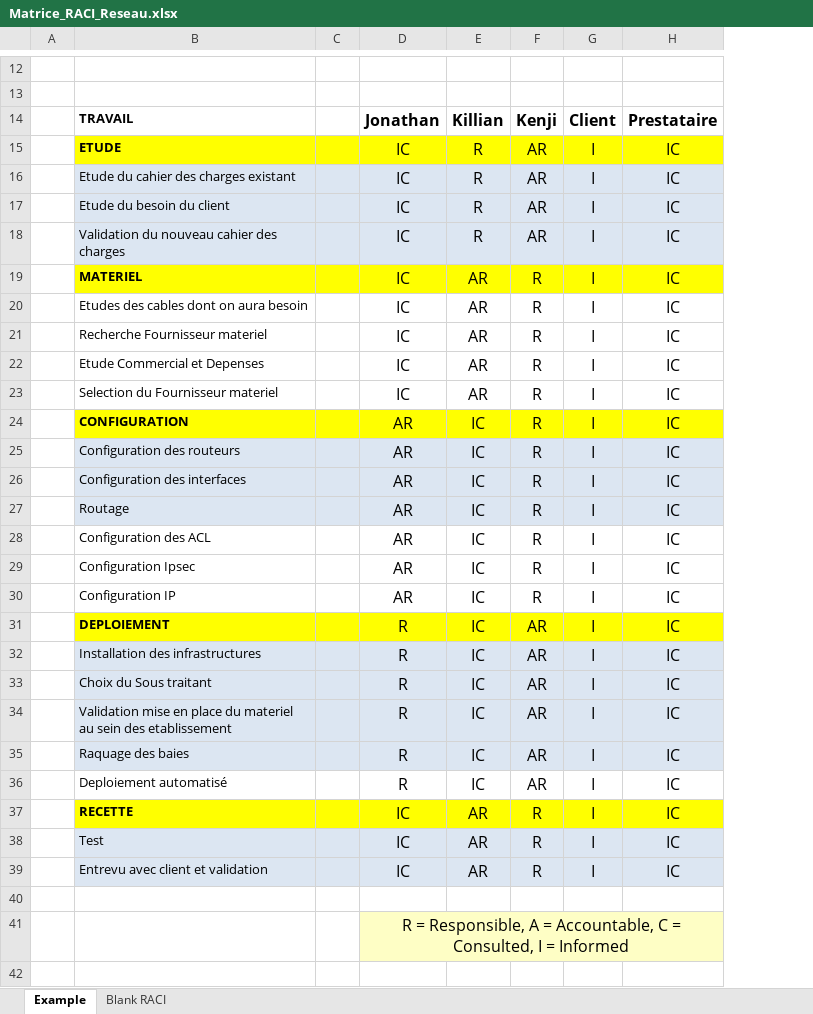
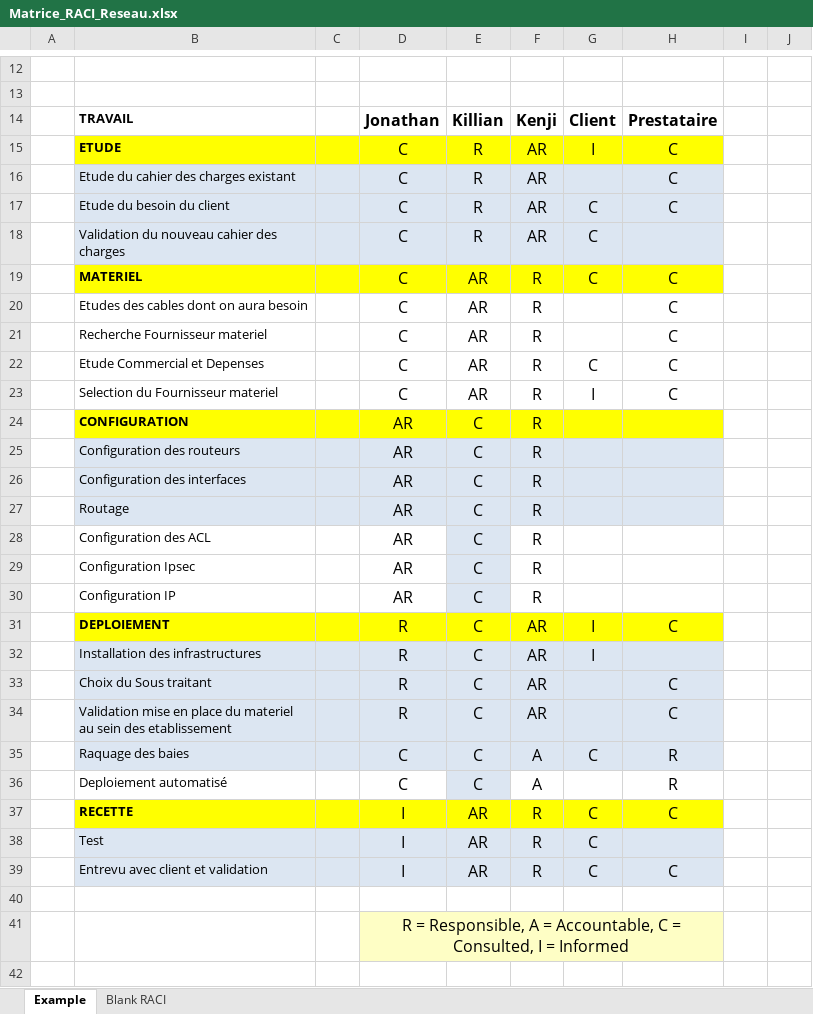
Before and after one commit to jojiro/Projet_Annuel2i, an Excel workbook: Documents/Matrice RACI Reseau/Matrice_RACI_Reseau.xlsx, sheet Example, drawn as a sheet; only a part is shown, gaps mark what is left out; values as stored, in another font and other column widths than the file's, no borders; removed rows and columns are numbered as before the commit, all else as after; the diff covers the shown part only; the diff names each change by its address in the sheet, - before the commit and + after, or states it on an @@ line.

Commit message:
UPDATE RACI

```diff
--- a/Documents/Matrice RACI Reseau/Matrice_RACI_Reseau.xlsx (sheet Example)
+++ b/Documents/Matrice RACI Reseau/Matrice_RACI_Reseau.xlsx (sheet Example)
-column H, rows 14-34: Prestataire | IC | IC | IC | IC | IC | IC | IC | IC | IC | IC | IC | IC | IC | IC | IC | IC | IC | IC | IC | IC; rows 37-39: all IC
+column H, rows 14-34: Prestataire | C | C | C |  | C | C | C | C | C |  |  |  |  |  |  |  | C |  | C | C; rows 37-39: C |  | C
+column I, empty
+column J, empty
-D15:D23: IC
+D15:D23: C
-G16: I
+G16: (empty)
-G17:G19: I
+G17:G19: C
-G20:G21: I
+G20:G21: (empty)
-G22: I
+G22: C
-E24:E34: IC
+E24:E34: C
-G24:G30: I
+G24:G30: (empty)
-E28:E30 fill: none
+E28:E30 fill: #DCE6F2
-G33:G34: I
+G33:G34: (empty)
-row 35:  | Raquage des baies |  | R | IC | AR | I | IC
-row 36:  | Deploiement automatisé |  | R | IC | AR | I | IC
+row 35:  | Raquage des baies |  | C | C | A | C | R
+row 36:  | Deploiement automatisé |  | C | C | A |  | R
-D37:D39: IC
+D37:D39: I
-G37:G39: I
+G37:G39: C
+row 42: (empty)
```
Also changed, not shown: 1 added row elsewhere in this sheet.
